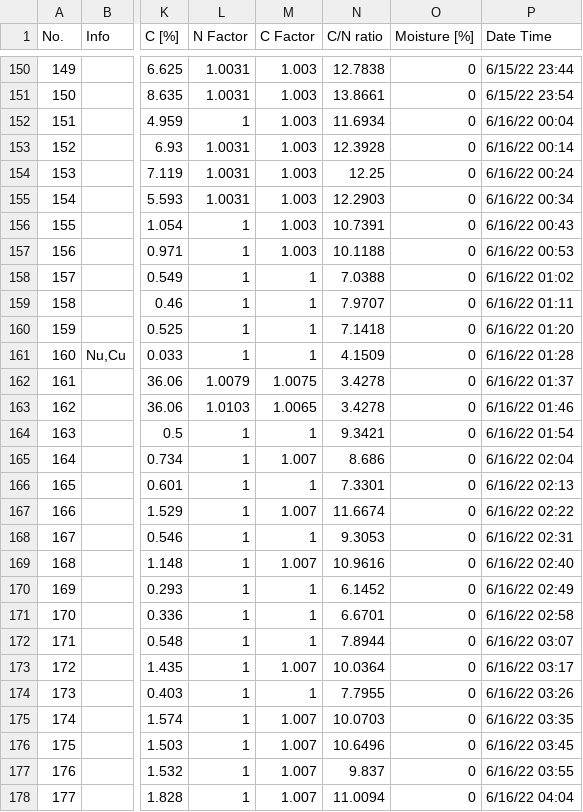
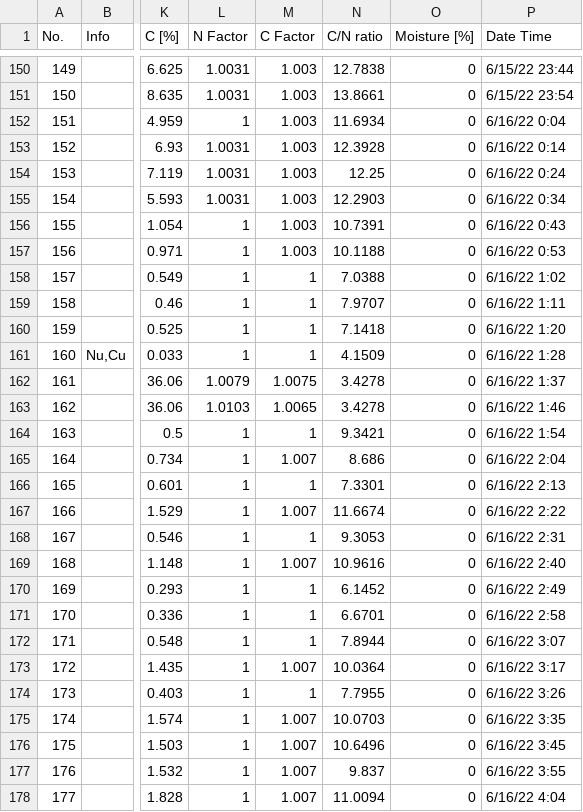
Before and after one commit to COMPASS-DOE/cmps-soil_characterization, a CSV file: 1-data/tctnts/20220603_KP_CMPS_charactern_totalCN_toledo.csv, drawn as a sheet; only a part is shown, gaps mark what is left out; the diff covers the shown part only; the diff names each change by its address in the sheet, - before the commit and + after, or states it on an @@ line.

Commit message:
clean up TCTNTS data files, updated with GCREW

```diff
--- a/1-data/tctnts/20220603_KP_CMPS_charactern_totalCN_toledo.csv
+++ b/1-data/tctnts/20220603_KP_CMPS_charactern_totalCN_toledo.csv
-P152 (Date Time): 6/16/22 00:04
+P152 (Date Time): 6/16/22 0:04
-P153 (Date Time): 6/16/22 00:14
+P153 (Date Time): 6/16/22 0:14
-P154 (Date Time): 6/16/22 00:24
+P154 (Date Time): 6/16/22 0:24
-P155 (Date Time): 6/16/22 00:34
+P155 (Date Time): 6/16/22 0:34
-P156 (Date Time): 6/16/22 00:43
+P156 (Date Time): 6/16/22 0:43
-P157 (Date Time): 6/16/22 00:53
+P157 (Date Time): 6/16/22 0:53
-P158 (Date Time): 6/16/22 01:02
+P158 (Date Time): 6/16/22 1:02
-P159 (Date Time): 6/16/22 01:11
+P159 (Date Time): 6/16/22 1:11
-P160 (Date Time): 6/16/22 01:20
+P160 (Date Time): 6/16/22 1:20
-P161 (Date Time): 6/16/22 01:28
+P161 (Date Time): 6/16/22 1:28
-P162 (Date Time): 6/16/22 01:37
+P162 (Date Time): 6/16/22 1:37
-P163 (Date Time): 6/16/22 01:46
+P163 (Date Time): 6/16/22 1:46
-P164 (Date Time): 6/16/22 01:54
+P164 (Date Time): 6/16/22 1:54
-P165 (Date Time): 6/16/22 02:04
+P165 (Date Time): 6/16/22 2:04
-P166 (Date Time): 6/16/22 02:13
+P166 (Date Time): 6/16/22 2:13
-P167 (Date Time): 6/16/22 02:22
+P167 (Date Time): 6/16/22 2:22
-P168 (Date Time): 6/16/22 02:31
+P168 (Date Time): 6/16/22 2:31
-P169 (Date Time): 6/16/22 02:40
+P169 (Date Time): 6/16/22 2:40
-P170 (Date Time): 6/16/22 02:49
+P170 (Date Time): 6/16/22 2:49
-P171 (Date Time): 6/16/22 02:58
+P171 (Date Time): 6/16/22 2:58
-P172 (Date Time): 6/16/22 03:07
+P172 (Date Time): 6/16/22 3:07
-P173 (Date Time): 6/16/22 03:17
+P173 (Date Time): 6/16/22 3:17
-P174 (Date Time): 6/16/22 03:26
+P174 (Date Time): 6/16/22 3:26
-P175 (Date Time): 6/16/22 03:35
+P175 (Date Time): 6/16/22 3:35
-P176 (Date Time): 6/16/22 03:45
+P176 (Date Time): 6/16/22 3:45
-P177 (Date Time): 6/16/22 03:55
+P177 (Date Time): 6/16/22 3:55
-P178 (Date Time): 6/16/22 04:04
+P178 (Date Time): 6/16/22 4:04
```
Also changed, not shown: 88 edited cells elsewhere in this file, 9 other files.
